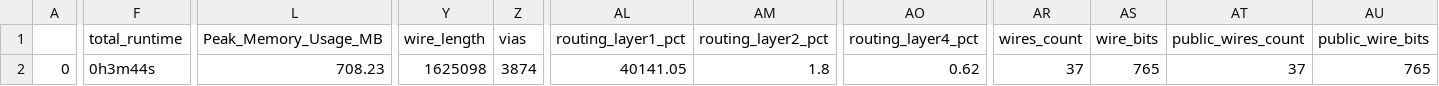
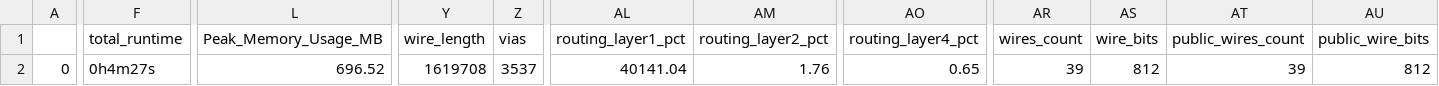
Before and after one commit to mtomlin5/caravel_sram_test, a CSV file: signoff/user_project_wrapper/final_summary_report.csv, drawn as a sheet; only a part is shown, gaps mark what is left out; the diff names each change by its address in the sheet, - before the commit and + after, or states it on an @@ line.

```diff
--- a/signoff/user_project_wrapper/final_summary_report.csv
+++ b/signoff/user_project_wrapper/final_summary_report.csv
-F2 (total_runtime): 0h3m44s
+F2 (total_runtime): 0h4m27s
-L2 (Peak_Memory_Usage_MB): 708.23
+L2 (Peak_Memory_Usage_MB): 696.52
-Y2 (wire_length): 1625098
+Y2 (wire_length): 1619708
-Z2 (vias): 3874
+Z2 (vias): 3537
-AL2 (routing_layer1_pct): 40141.05
+AL2 (routing_layer1_pct): 40141.04
-AM2 (routing_layer2_pct): 1.8
+AM2 (routing_layer2_pct): 1.76
-AO2 (routing_layer4_pct): 0.62
+AO2 (routing_layer4_pct): 0.65
-AR2 (wires_count): 37
+AR2 (wires_count): 39
-AS2 (wire_bits): 765
+AS2 (wire_bits): 812
-AT2 (public_wires_count): 37
+AT2 (public_wires_count): 39
-AU2 (public_wire_bits): 765
+AU2 (public_wire_bits): 812
```
Also changed, not shown: signoff/user_proj_example/final_summary_report.csv, 32 other files.
